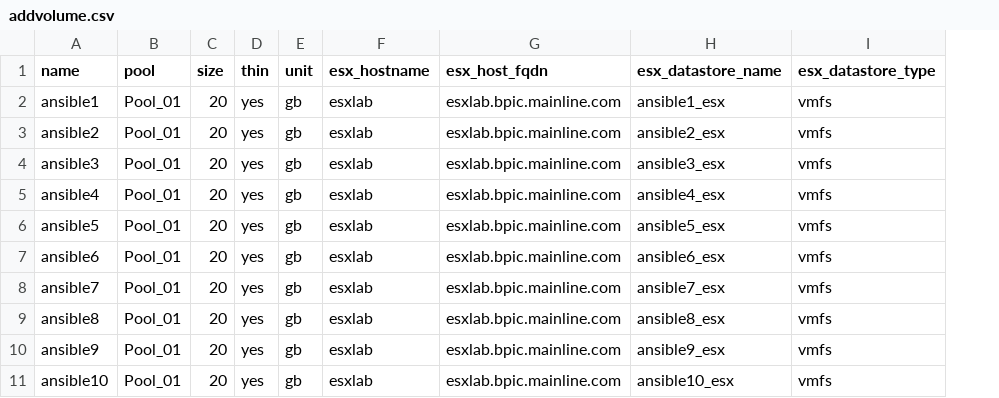
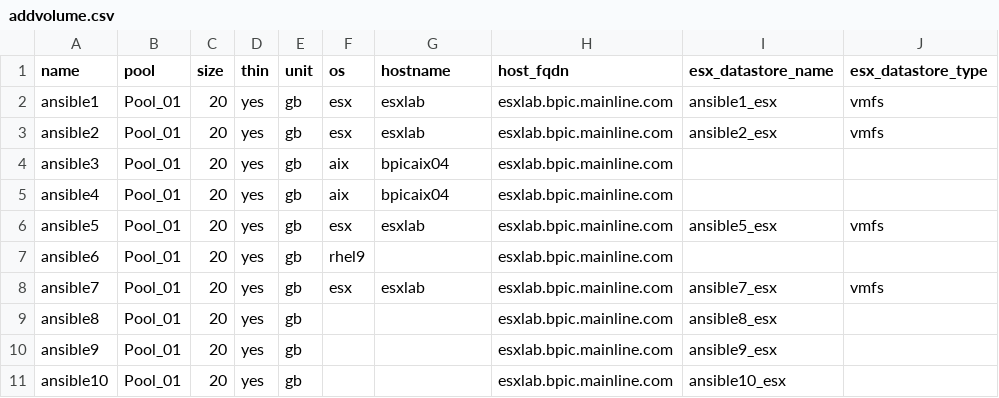
Before and after one commit to mainline-automation/flashsystem_management, a CSV file: vars/addvolume.csv, drawn as a sheet; addresses are those after the commit; the diff names each change by its address in the sheet, - before the commit and + after, or states it on an @@ line.

```diff
--- a/vars/addvolume.csv
+++ b/vars/addvolume.csv
+column F (os), rows 2-8: esx | esx | aix | aix | esx | rhel9 | esx
-G1: esx_hostname
+G1: hostname
-H1: esx_host_fqdn
+H1: host_fqdn
-G4:G5 (hostname): esxlab
+G4:G5 (hostname): bpicaix04
-I4 (esx_datastore_name): ansible3_esx
+I4 (esx_datastore_name): (empty)
-J4:J5 (esx_datastore_type): vmfs
+J4:J5 (esx_datastore_type): (empty)
-I5 (esx_datastore_name): ansible4_esx
+I5 (esx_datastore_name): (empty)
-G7 (hostname): esxlab
+G7 (hostname): (empty)
-I7 (esx_datastore_name): ansible6_esx
+I7 (esx_datastore_name): (empty)
-J7 (esx_datastore_type): vmfs
+J7 (esx_datastore_type): (empty)
-G9:G11 (hostname): esxlab
+G9:G11 (hostname): (empty)
-J9:J11 (esx_datastore_type): vmfs
+J9:J11 (esx_datastore_type): (empty)
```
Also changed, not shown: 1 other file.
